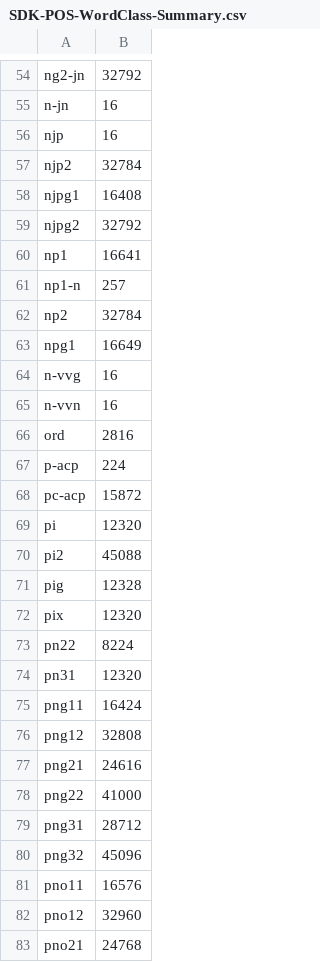
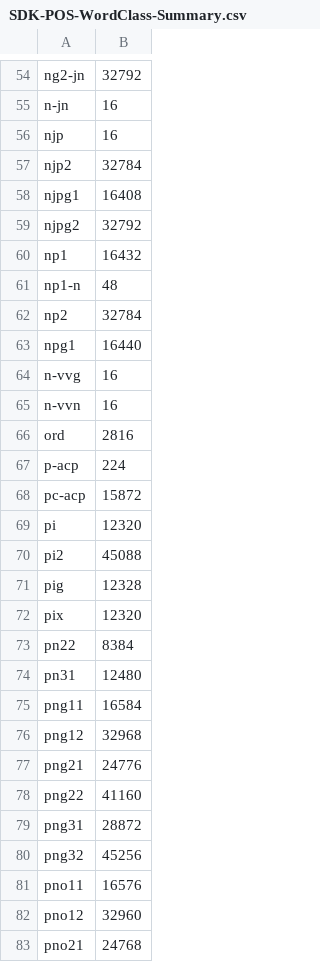
Before and after one commit to kwonus/Digital-AV, a CSV file: z-series/SDK-POS-WordClass-Summary.csv, drawn as a sheet; only a part is shown, gaps mark what is left out.

```diff
--- a/z-series/SDK-POS-WordClass-Summary.csv
+++ b/z-series/SDK-POS-WordClass-Summary.csv
@@ -59,6 +59,6 @@ njpg1,16408
 njpg2,32792
-np1,16641
-np1-n,257
+np1,16432
+np1-n,48
 np2,32784
-npg1,16649
+npg1,16440
 n-vvg,16
@@ -72,10 +72,10 @@ pig,12328
 pix,12320
-pn22,8224
-pn31,12320
-png11,16424
-png12,32808
-png21,24616
-png22,41000
-png31,28712
-png32,45096
+pn22,8384
+pn31,12480
+png11,16584
+png12,32968
+png21,24776
+png22,41160
+png31,28872
+png32,45256
 pno11,16576
```
Also changed, not shown: 15 other files.
